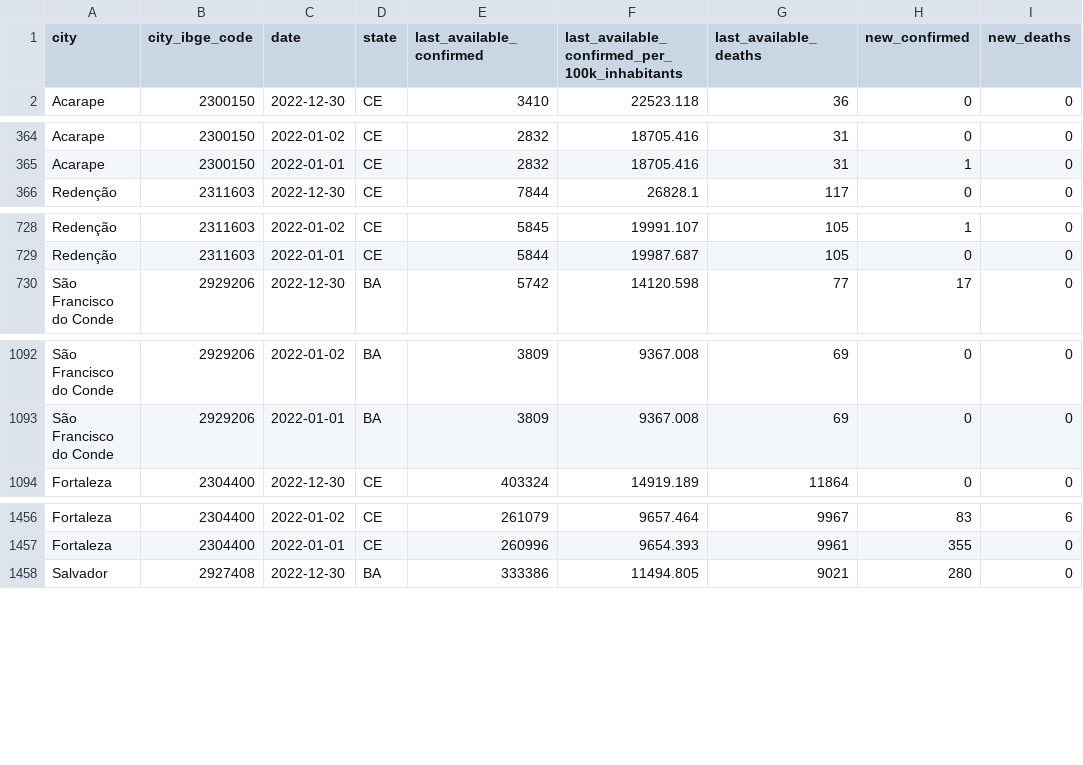
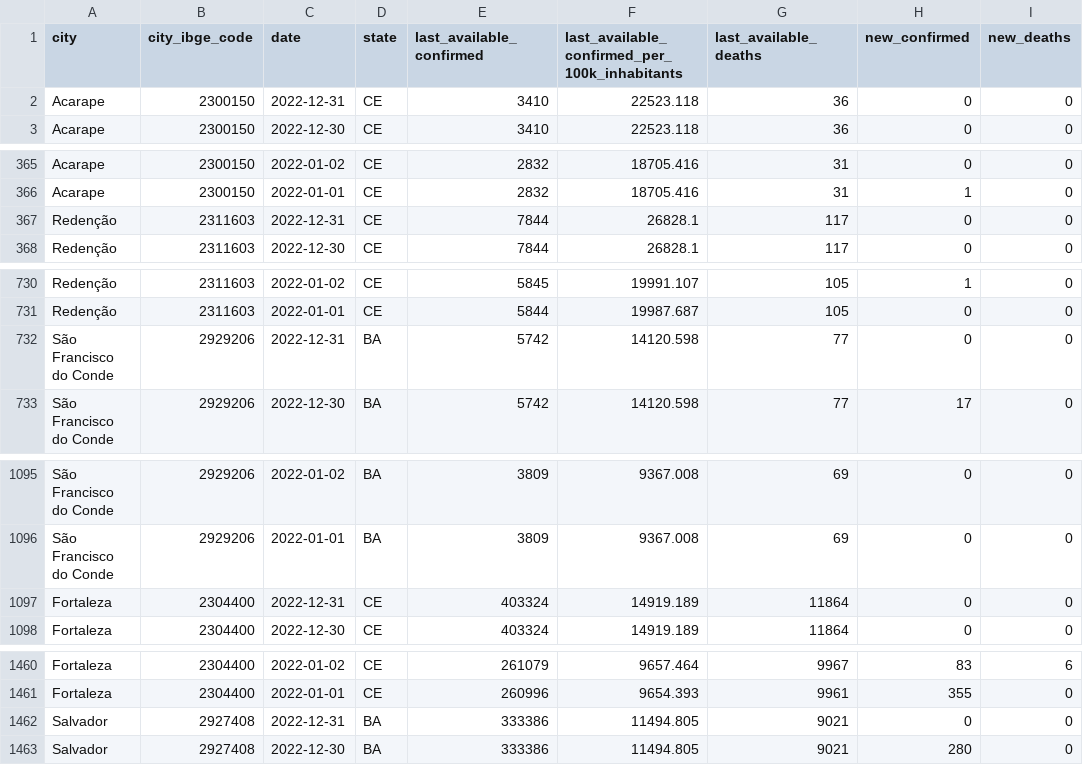
Before and after one commit to painelcovid19/painelcovid19.github.io, a CSV file: data/df_cidades_rt.csv, drawn as a sheet; only a part is shown, gaps mark what is left out; the diff names each change by its address in the sheet, - before the commit and + after, or states it on an @@ line.

```diff
--- a/data/df_cidades_rt.csv
+++ b/data/df_cidades_rt.csv
+row 2: Acarape | 2300150 | 2022-12-31 | CE | 3410 | 22523.118 | 36 | 0 | 0
+row 367: Redenção | 2311603 | 2022-12-31 | CE | 7844 | 26828.1 | 117 | 0 | 0
+row 732: São Francisco do Conde | 2929206 | 2022-12-31 | BA | 5742 | 14120.598 | 77 | 0 | 0
+row 1097: Fortaleza | 2304400 | 2022-12-31 | CE | 403324 | 14919.189 | 11864 | 0 | 0
+row 1462: Salvador | 2927408 | 2022-12-31 | BA | 333386 | 11494.805 | 9021 | 0 | 0
```
